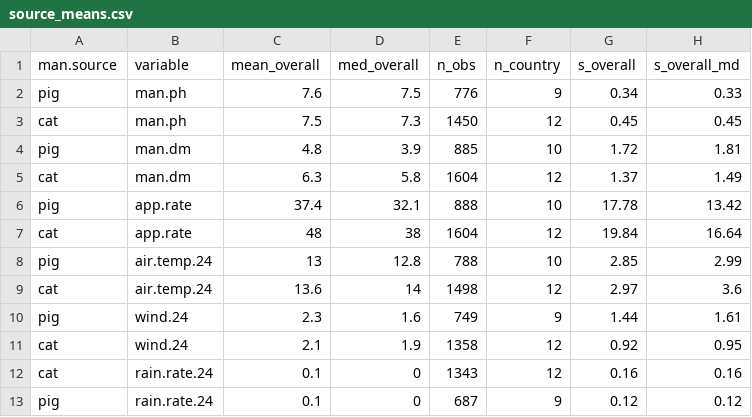
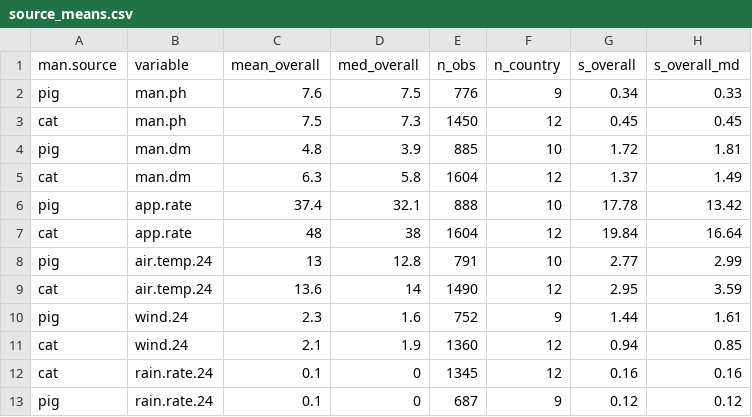
Before and after one commit to AU-BCE-EE/ALFAM2-data, a CSV file: summaries/averages/output/source_means.csv, drawn as a sheet.

```diff
--- a/summaries/averages/output/source_means.csv
+++ b/summaries/averages/output/source_means.csv
@@ -7,7 +7,7 @@ pig,app.rate,37.4,32.1,888,10,17.78,13.42
 cat,app.rate,48,38,1604,12,19.84,16.64
-pig,air.temp.24,13,12.8,788,10,2.85,2.99
-cat,air.temp.24,13.6,14,1498,12,2.97,3.6
-pig,wind.24,2.3,1.6,749,9,1.44,1.61
-cat,wind.24,2.1,1.9,1358,12,0.92,0.95
-cat,rain.rate.24,0.1,0,1343,12,0.16,0.16
+pig,air.temp.24,13,12.8,791,10,2.77,2.99
+cat,air.temp.24,13.6,14,1490,12,2.95,3.59
+pig,wind.24,2.3,1.6,752,9,1.44,1.61
+cat,wind.24,2.1,1.9,1360,12,0.94,0.85
+cat,rain.rate.24,0.1,0,1345,12,0.16,0.16
 pig,rain.rate.24,0.1,0,687,9,0.12,0.12
```
Also changed, not shown: summaries/averages/output/country_means.csv, 16 other files.
